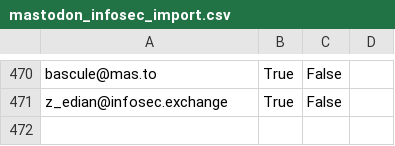
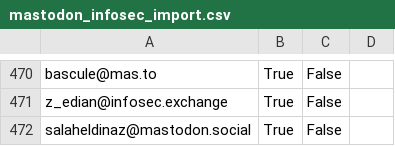
Before and after one commit to cstromblad/infosec_mastodon, a CSV file: mastodon_infosec_import.csv, drawn as a sheet; only a part is shown, gaps mark what is left out; the diff names each change by its address in the sheet, - before the commit and + after, or states it on an @@ line.

Commit message:
Automatically update CSV-file

```diff
--- a/mastodon_infosec_import.csv
+++ b/mastodon_infosec_import.csv
+row 472: salaheldinaz@mastodon.social | True | False
```
